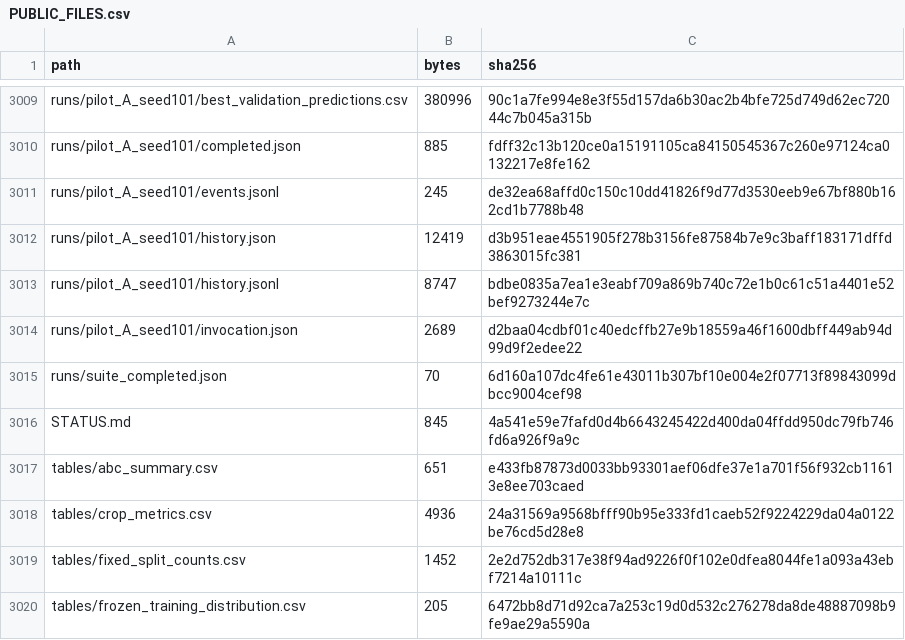
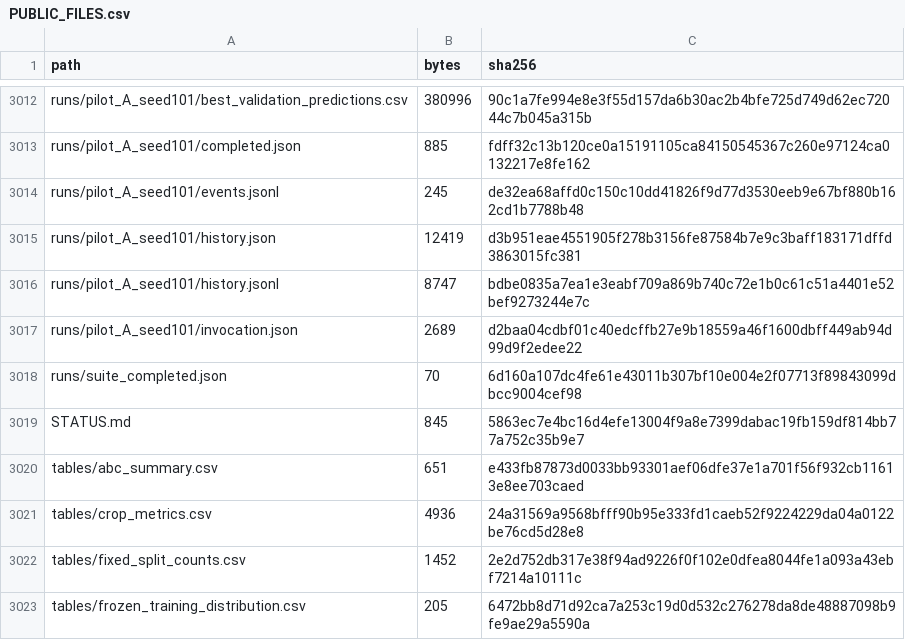
Before and after one commit to kara320090/VisionMachine, a CSV file: ComputerVision-ai/provenance/PUBLIC_FILES.csv, drawn as a sheet; only a part is shown, gaps mark what is left out; the diff covers the shown part only.

```diff
--- a/ComputerVision-ai/provenance/PUBLIC_FILES.csv
+++ b/ComputerVision-ai/provenance/PUBLIC_FILES.csv
@@ -3015,3 +3018,3 @@ runs/pilot_A_seed101/invocation.json,2689,d2baa04cdbf01c40edcffb27e9b18559a46f16
 runs/suite_completed.json,70,6d160a107dc4fe61e43011b307bf10e004e2f07713f89843099dbcc9004cef98
-STATUS.md,845,4a541e59e7fafd0d4b6643245422d400da04ffdd950dc79fb746fd6a926f9a9c
+STATUS.md,845,5863ec7e4bc16d4efe13004f9a8e7399dabac19fb159df814bb77a752c35b9e7
 tables/abc_summary.csv,651,e433fb87873d0033bb93301aef06dfe37e1a701f56f932cb11613e8ee703caed
```
Also changed, not shown: 3 added rows and 4 edited cells elsewhere in this file, ComputerVision-ai/provenance/MODELS.csv, 6 other files.
